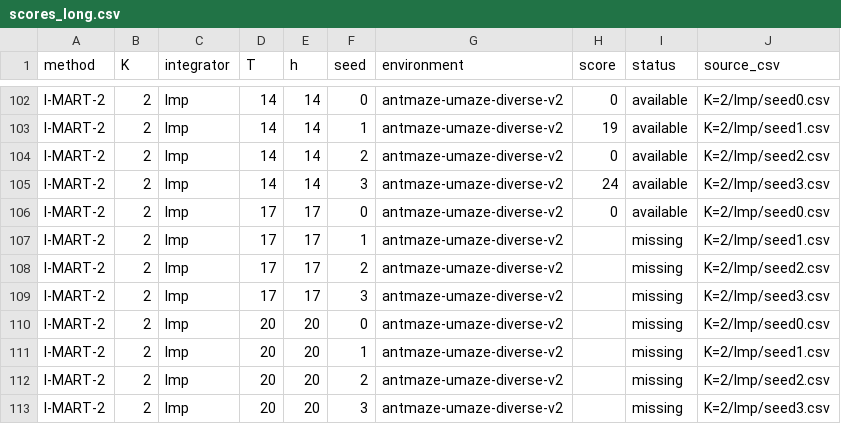
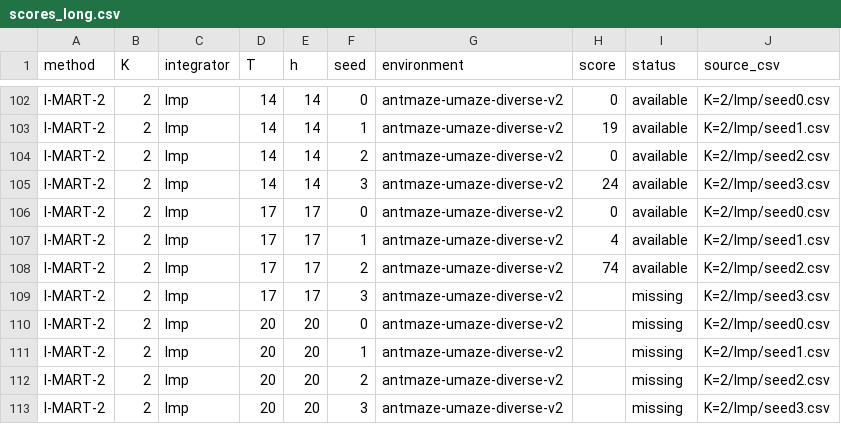
Before and after one commit to SChoish/MPI_sweep, a CSV file: sweep_results/antmaze-umaze-diverse/scores_long.csv, drawn as a sheet; only a part is shown, gaps mark what is left out.

```diff
--- a/sweep_results/antmaze-umaze-diverse/scores_long.csv
+++ b/sweep_results/antmaze-umaze-diverse/scores_long.csv
@@ -106,4 +106,4 @@ I-MART-2,2,Imp,14,14,3,antmaze-umaze-diverse-v2,24,available,K=2/Imp/seed3.csv
 I-MART-2,2,Imp,17,17,0,antmaze-umaze-diverse-v2,0,available,K=2/Imp/seed0.csv
-I-MART-2,2,Imp,17,17,1,antmaze-umaze-diverse-v2,,missing,K=2/Imp/seed1.csv
-I-MART-2,2,Imp,17,17,2,antmaze-umaze-diverse-v2,,missing,K=2/Imp/seed2.csv
+I-MART-2,2,Imp,17,17,1,antmaze-umaze-diverse-v2,4,available,K=2/Imp/seed1.csv
+I-MART-2,2,Imp,17,17,2,antmaze-umaze-diverse-v2,74,available,K=2/Imp/seed2.csv
 I-MART-2,2,Imp,17,17,3,antmaze-umaze-diverse-v2,,missing,K=2/Imp/seed3.csv
```
Also changed, not shown: sweep_results/antmaze-umaze-diverse/summary_by_T.csv, 10 other files.
